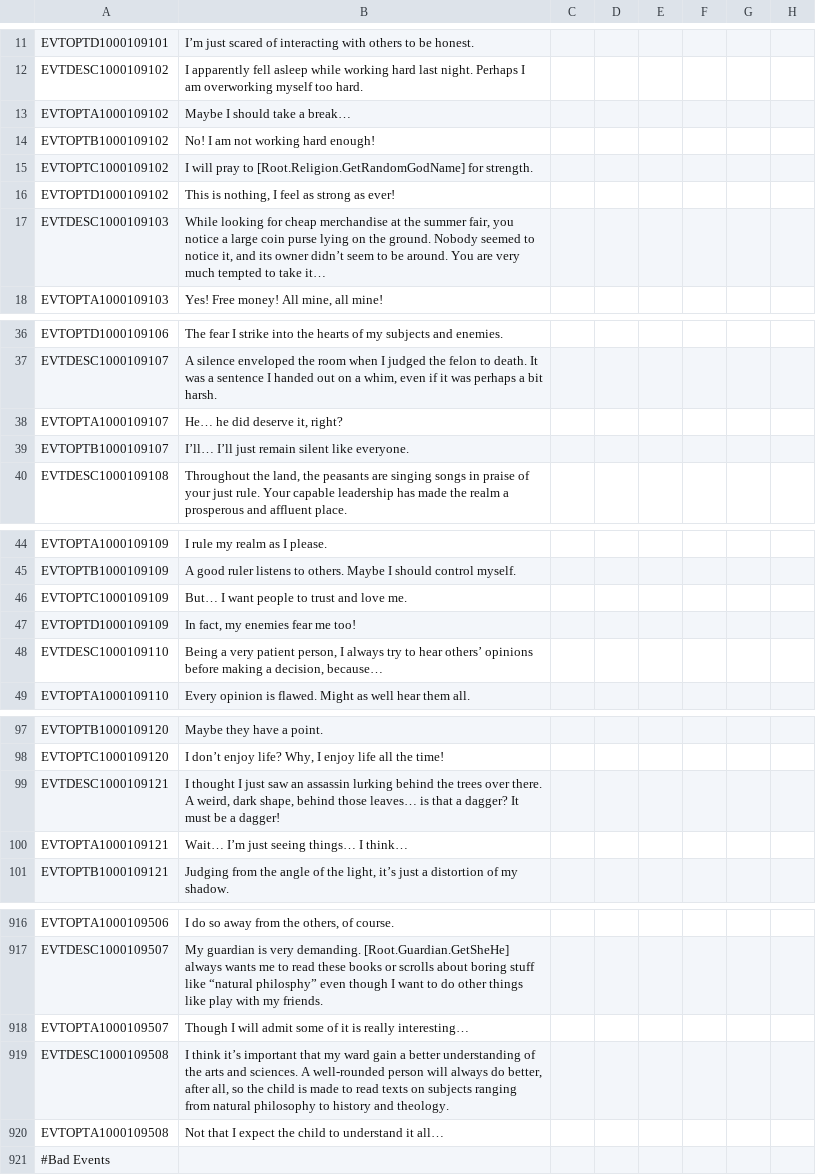
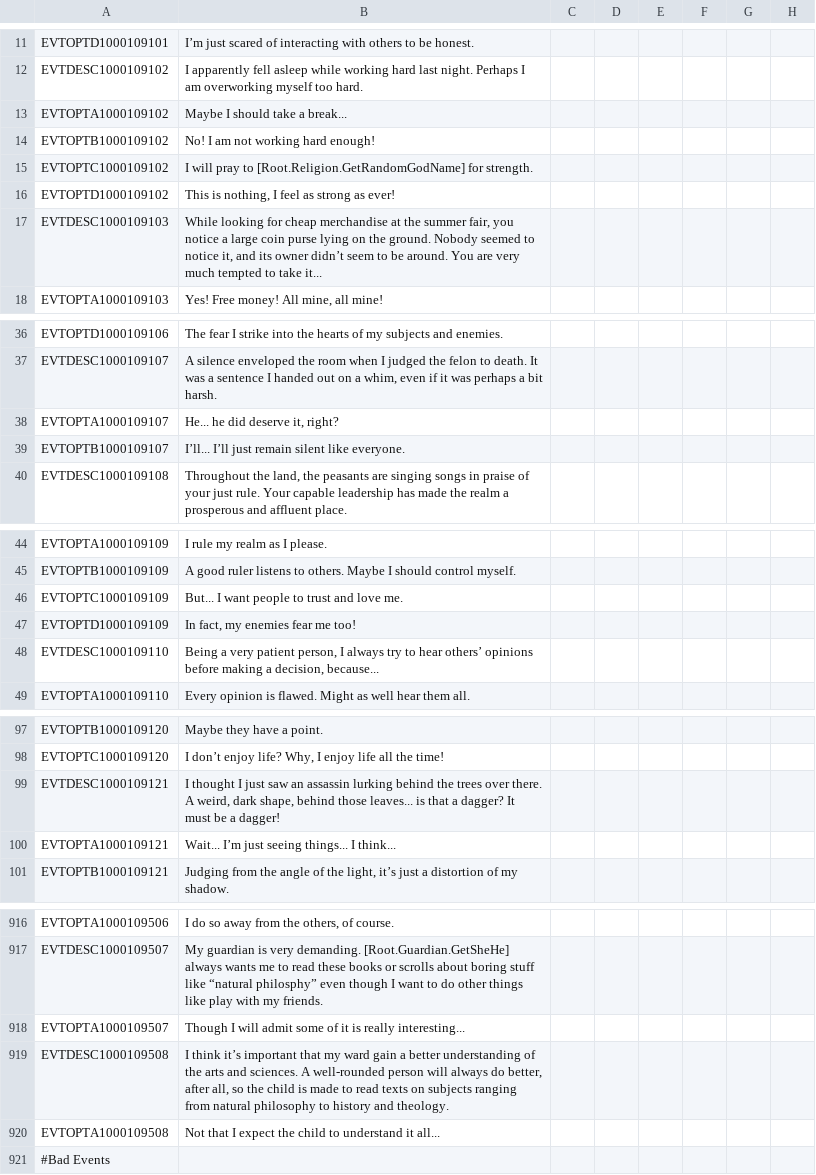
Before and after one commit to fishface60/lux-invicta, a CSV file: localisation/VIET_Events_Events.csv, drawn as a sheet; only a part is shown, gaps mark what is left out; the diff covers the shown part only; the diff names each change by its address in the sheet, - before the commit and + after, or states it on an @@ line.

```diff
--- a/localisation/VIET_Events_Events.csv
+++ b/localisation/VIET_Events_Events.csv
-B13: Maybe I should take a break…
+B13: Maybe I should take a break...
-B17: …to take it…
+B17: …to take it...
-B38: He… he did deserve it, right?
+B38: He... he did deserve it, right?
-B39: I’ll… I’ll just remain silent like everyone.
+B39: I’ll... I’ll just remain silent like everyone.
-B46: But… I want people to trust and love me.
+B46: But... I want people to trust and love me.
-B48: …a decision, because…
+B48: …a decision, because...
-B99: …behind those leaves… is that…
+B99: …behind those leaves... is that…
-B100: Wait… I’m just seeing things… I think…
+B100: Wait... I’m just seeing things... I think...
-B918: …is really interesting…
+B918: …is really interesting...
-B920: …understand it all…
+B920: …understand it all...
```
Also changed, not shown: 18 edited cells elsewhere in this file, localisation/Celtic Divination Chain.csv, localisation/NM_localisation_events.csv, 32 other files.
